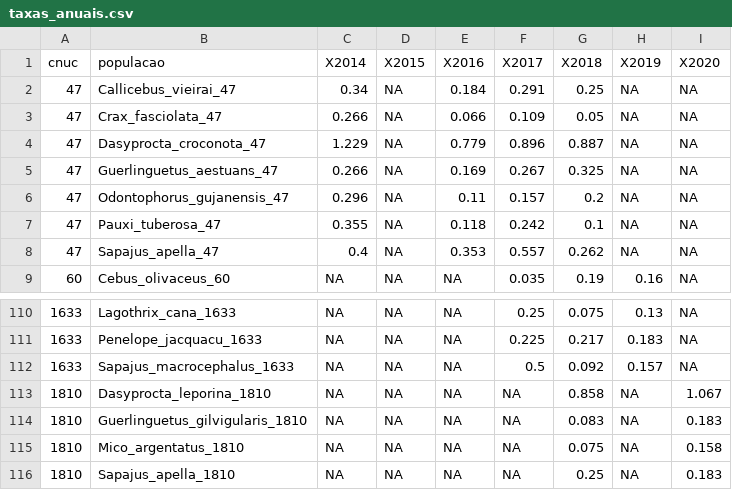
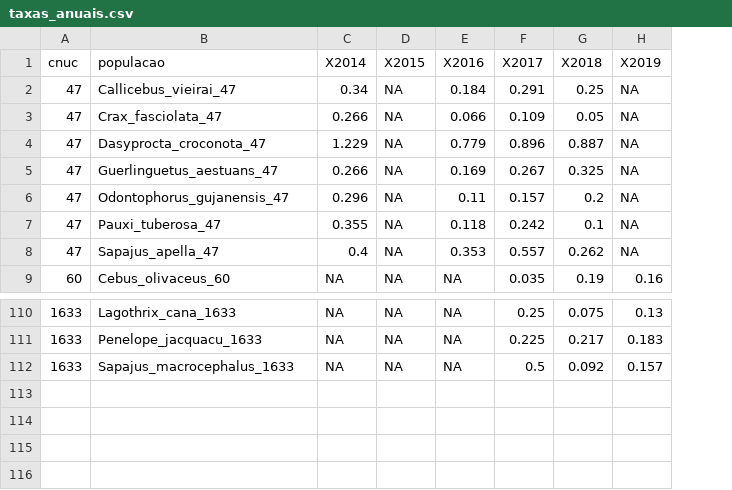
Before and after one commit to ICMBio-CENAP/Programa-Monitora-Florestal-Global, a CSV file: 03_dadosDeSaida/dados/taxas_anuais.csv, drawn as a sheet; only a part is shown, gaps mark what is left out; the diff names each change by its address in the sheet, - before the commit and + after, or states it on an @@ line.

Commit message:
Arquivo de saída

```diff
--- a/03_dadosDeSaida/dados/taxas_anuais.csv
+++ b/03_dadosDeSaida/dados/taxas_anuais.csv
-column I (X2020), rows 2-9: all NA; rows 110-112: all NA
-row 113: 1810 | Dasyprocta_leporina_1810 | NA | NA | NA | NA | 0.858 | NA | 1.067
-row 114: 1810 | Guerlinguetus_gilvigularis_1810 | NA | NA | NA | NA | 0.083 | NA | 0.183
-row 115: 1810 | Mico_argentatus_1810 | NA | NA | NA | NA | 0.075 | NA | 0.158
-row 116: 1810 | Sapajus_apella_1810 | NA | NA | NA | NA | 0.25 | NA | 0.183
```
